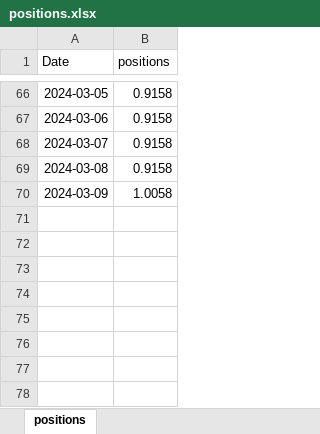
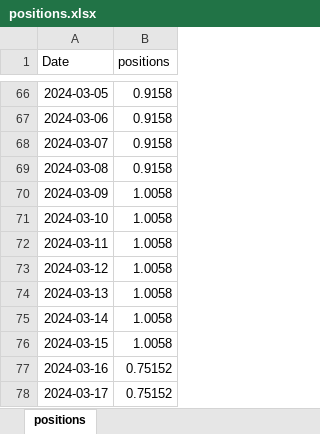
Before and after one commit to kmavyrle/QuantMasterFund, an Excel workbook: Crypto/TacticalBetaConvexity/performance_analytics/positions.xlsx, sheet positions, drawn as a sheet; only a part is shown, gaps mark what is left out; values as stored, in another font and other column widths than the file's, no borders; the diff names each change by its address in the sheet, - before the commit and + after, or states it on an @@ line.

```diff
--- a/Crypto/TacticalBetaConvexity/performance_analytics/positions.xlsx (sheet positions)
+++ b/Crypto/TacticalBetaConvexity/performance_analytics/positions.xlsx (sheet positions)
+row 71: 2024-03-10 | 1.0058
+row 72: 2024-03-11 | 1.0058
+row 73: 2024-03-12 | 1.0058
+row 74: 2024-03-13 | 1.0058
+row 75: 2024-03-14 | 1.0058
+row 76: 2024-03-15 | 1.0058
+row 77: 2024-03-16 | 0.75152
+row 78: 2024-03-17 | 0.75152
```
Also changed, not shown: 12 other files.
